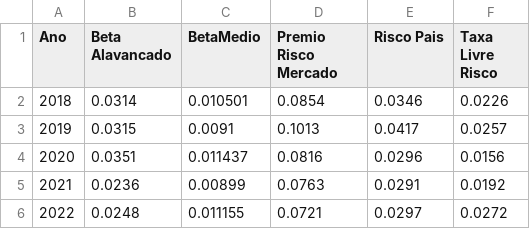
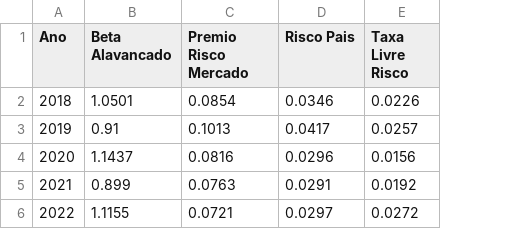
Before and after one commit to mariomsoares/ValuationMGLU, a CSV file: param_ke.csv, drawn as a sheet; the diff names each change by its address in the sheet, - before the commit and + after, or states it on an @@ line.

Commit message:
Update param_ke.csv

```diff
--- a/param_ke.csv
+++ b/param_ke.csv
-column C (BetaMedio), rows 2-6: 0.010501 | 0.0091 | 0.011437 | 0.00899 | 0.011155
-B2 (Beta Alavancado): 0.0314
+B2 (Beta Alavancado): 1.0501
-B3 (Beta Alavancado): 0.0315
+B3 (Beta Alavancado): 0.91
-B4 (Beta Alavancado): 0.0351
+B4 (Beta Alavancado): 1.1437
-B5 (Beta Alavancado): 0.0236
+B5 (Beta Alavancado): 0.899
-B6 (Beta Alavancado): 0.0248
+B6 (Beta Alavancado): 1.1155
```
